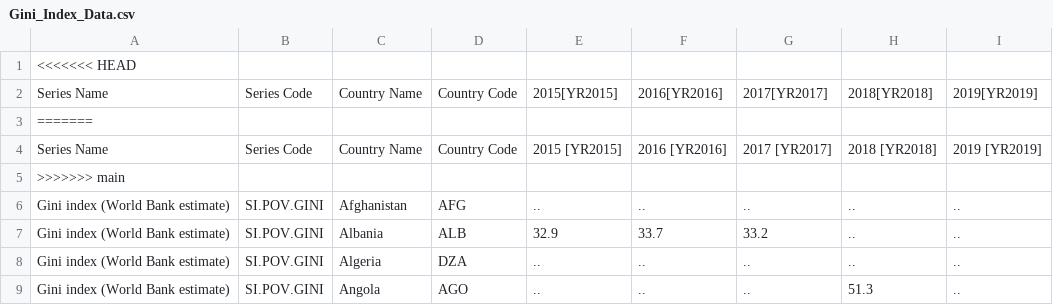
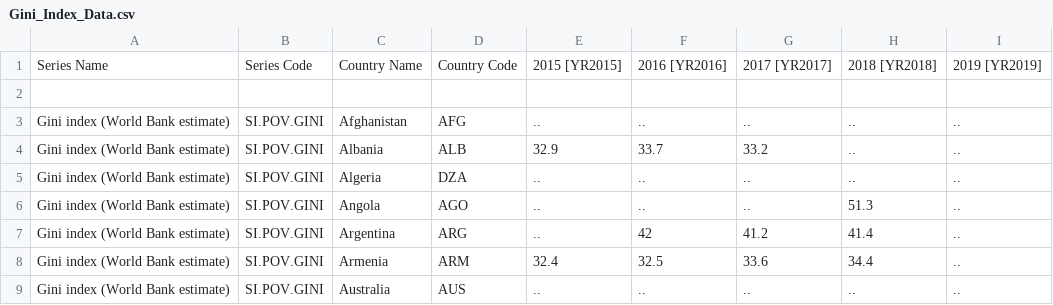
Before and after one commit to cbragg3136/world_happiness_project1, a CSV file: Resources/Gini_Index_Data.csv, drawn as a sheet; only a part is shown; the shorter side is filled out with more unchanged rows; removed rows and columns are numbered as before the commit, all else as after; the diff names each change by its address in the sheet, - before the commit and + after, or states it on an @@ line.

Commit message:
Gini Index

```diff
--- a/Resources/Gini_Index_Data.csv
+++ b/Resources/Gini_Index_Data.csv
-row 1: <<<<<<< HEAD
-row 2: Series Name | Series Code | Country Name | Country Code | 2015[YR2015] | 2016[YR2016] | 2017[YR2017] | 2018[YR2018] | 2019[YR2019]
-row 3: =======
-A2: >>>>>>> main
+A2: (empty)
```
Also changed, not shown: 1 other file.
